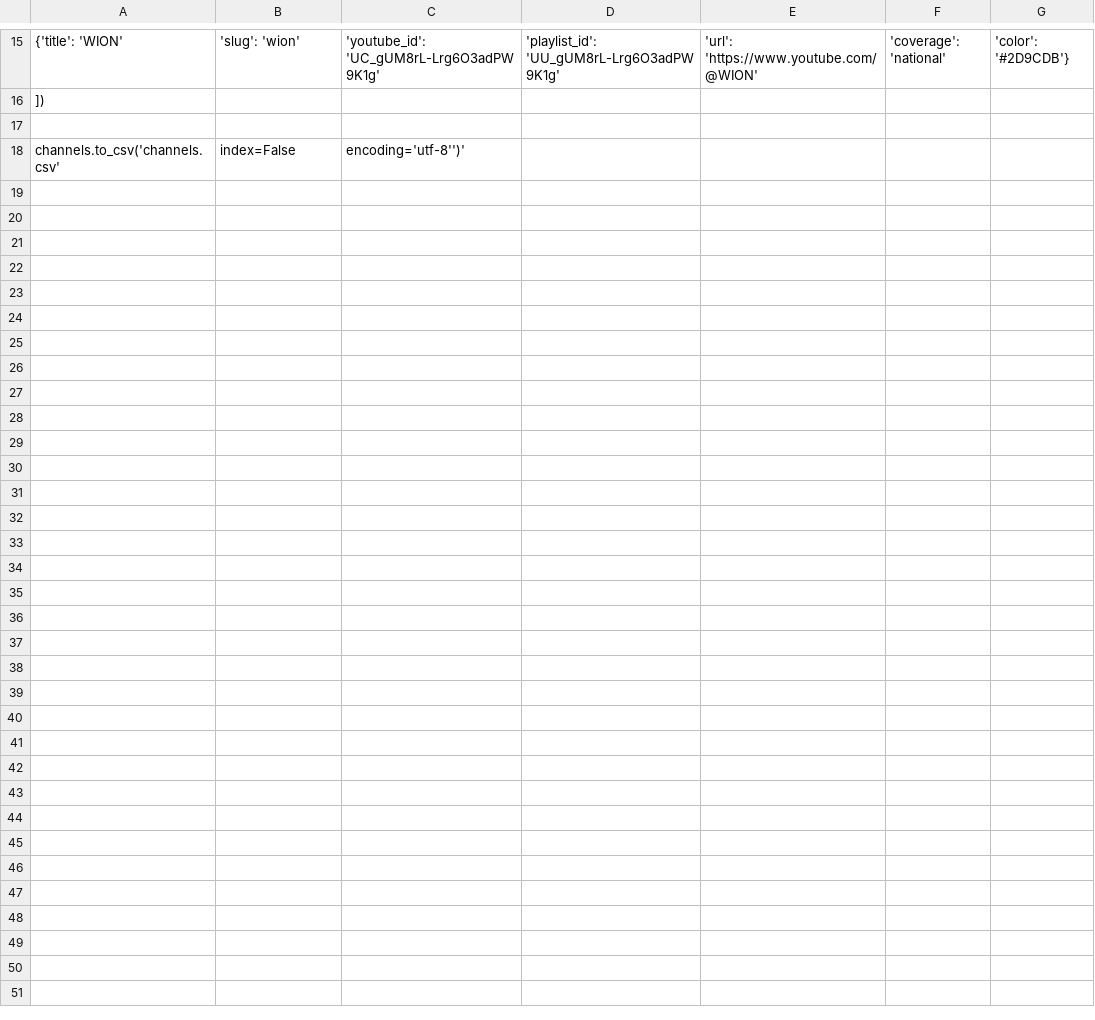
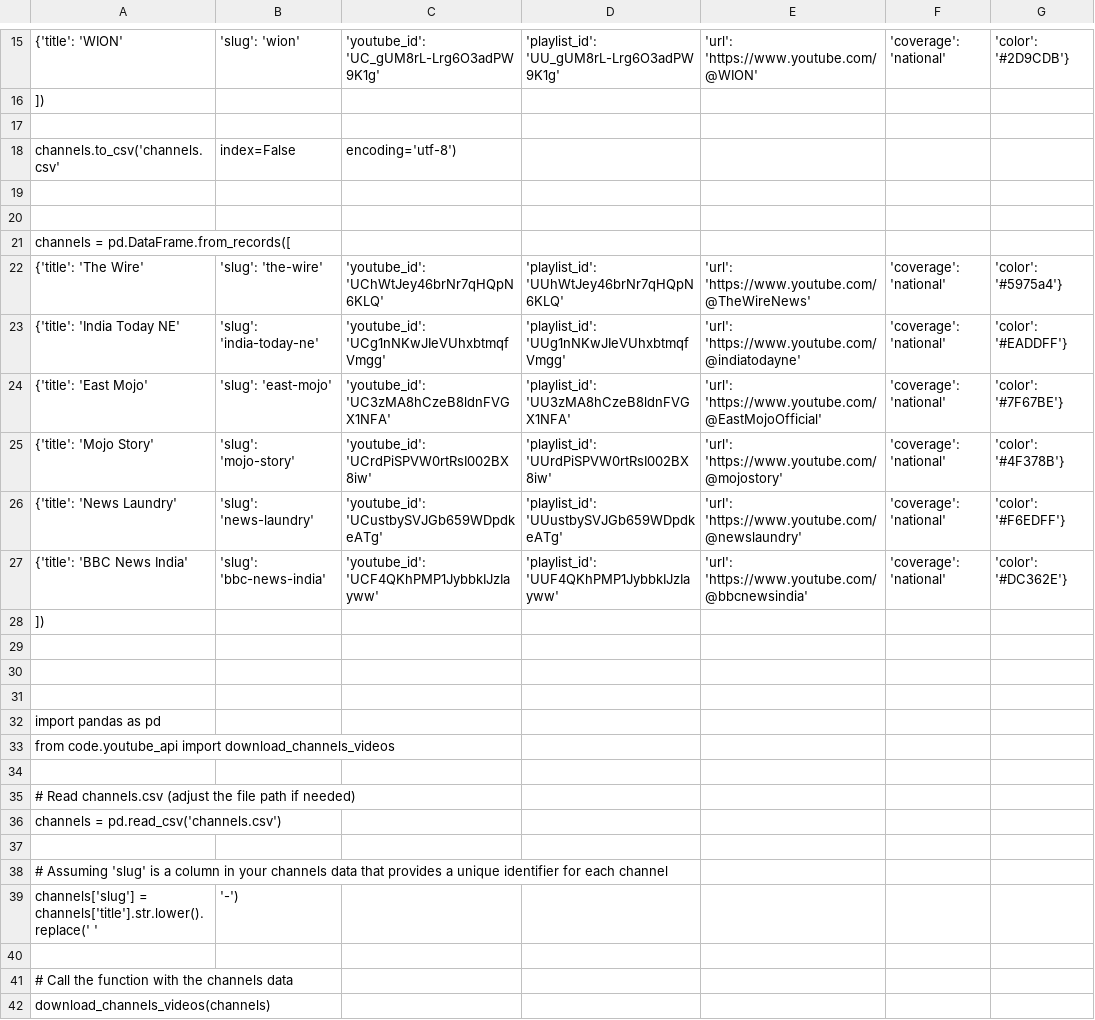
Before and after one commit to ptamzz/media-bias, a CSV file: CodeBK/channels_BK_BK.csv, drawn as a sheet; only a part is shown, gaps mark what is left out; the diff names each change by its address in the sheet, - before the commit and + after, or states it on an @@ line.

```diff
--- a/CodeBK/channels_BK_BK.csv
+++ b/CodeBK/channels_BK_BK.csv
-C18: encoding='utf-8'')'
+C18: encoding='utf-8')
+row 19: (empty)
+row 20: (empty)
+row 21: channels = pd.DataFrame.from_records([
+row 22: {'title': 'The Wire' | 'slug': 'the-wire' | 'youtube_id': 'UChWtJey46brNr7qHQpN6KLQ' | 'playlist_id': 'UUhWtJey46brNr7qHQpN6KLQ' | 'url': 'https://www.youtube.com/@TheWireNews' | 'coverage': 'national' | 'color': '#5975a4'}
+row 23: {'title': 'India Today NE' | 'slug': 'india-today-ne' | 'youtube_id': 'UCg1nNKwJIeVUhxbtmqfVmgg' | 'playlist_id': 'UUg1nNKwJIeVUhxbtmqfVmgg' | 'url': 'https://www.youtube.com/@indiatodayne' | 'coverage': 'national' | 'color': '#EADDFF'}
+row 24: {'title': 'East Mojo' | 'slug': 'east-mojo' | 'youtube_id': 'UC3zMA8hCzeB8ldnFVGX1NFA' | 'playlist_id': 'UU3zMA8hCzeB8ldnFVGX1NFA' | 'url': 'https://www.youtube.com/@EastMojoOfficial' | 'coverage': 'national' | 'color': '#7F67BE'}
+row 25: {'title': 'Mojo Story' | 'slug': 'mojo-story' | 'youtube_id': 'UCrdPiSPVW0rtRsI002BX8iw' | 'playlist_id': 'UUrdPiSPVW0rtRsI002BX8iw' | 'url': 'https://www.youtube.com/@mojostory' | 'coverage': 'national' | 'color': '#4F378B'}
+row 26: {'title': 'News Laundry' | 'slug': 'news-laundry' | 'youtube_id': 'UCustbySVJGb659WDpdkeATg' | 'playlist_id': 'UUustbySVJGb659WDpdkeATg' | 'url': 'https://www.youtube.com/@newslaundry' | 'coverage': 'national' | 'color': '#F6EDFF'}
+row 27: {'title': 'BBC News India' | 'slug': 'bbc-news-india' | 'youtube_id': 'UCF4QKhPMP1JybbkIJzIayww' | 'playlist_id': 'UUF4QKhPMP1JybbkIJzIayww' | 'url': 'https://www.youtube.com/@bbcnewsindia' | 'coverage': 'national' | 'color': '#DC362E'}
+row 28: ])
+row 29: (empty)
+row 30: (empty)
+row 31: (empty)
+row 32: import pandas as pd
+row 33: from code.youtube_api import download_channels_videos
+row 34: (empty)
+row 35: # Read channels.csv (adjust the file path if needed)
+row 36: channels = pd.read_csv('channels.csv')
+row 37: (empty)
+row 38: # Assuming 'slug' is a column in your channels data that provides a unique identifier for each channel
+row 39: channels['slug'] = channels['title'].str.lower().replace(' ' | '-')
+row 40: (empty)
+row 41: # Call the function with the channels data
+row 42: download_channels_videos(channels)
```
Also changed, not shown: CodeBK/topics_BK.csv, channels.csv, 11 other files.
